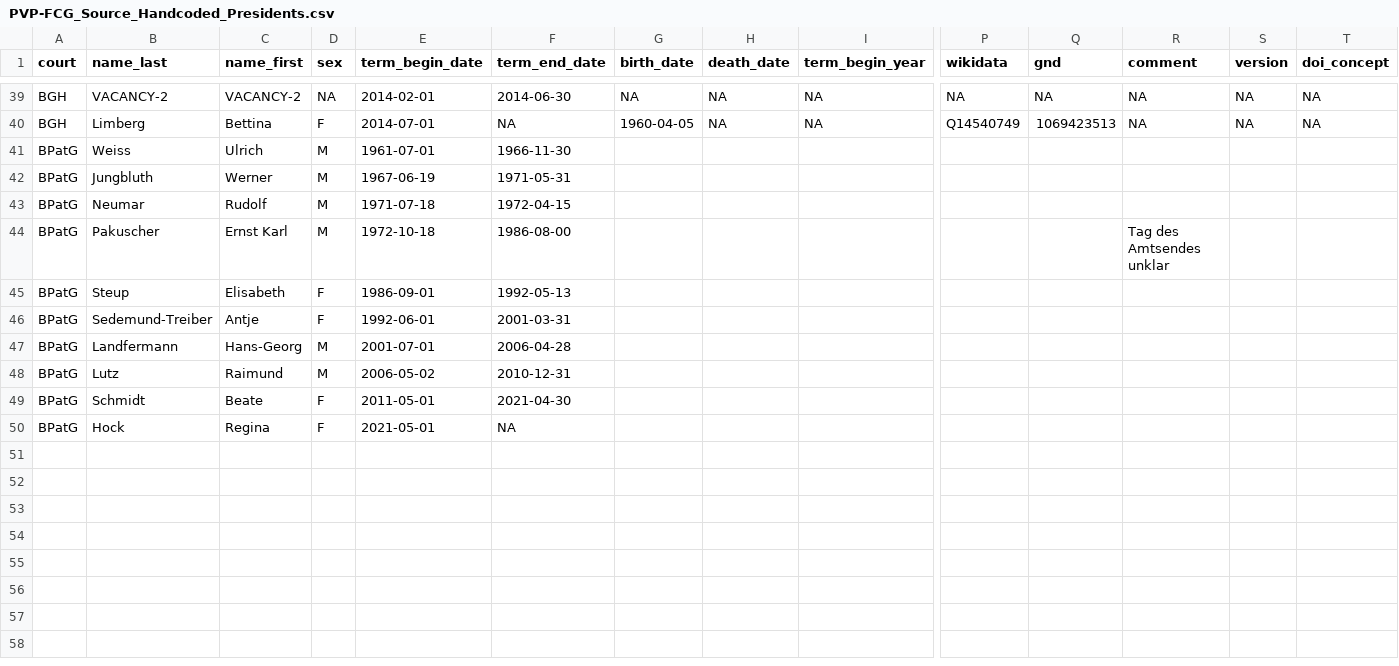
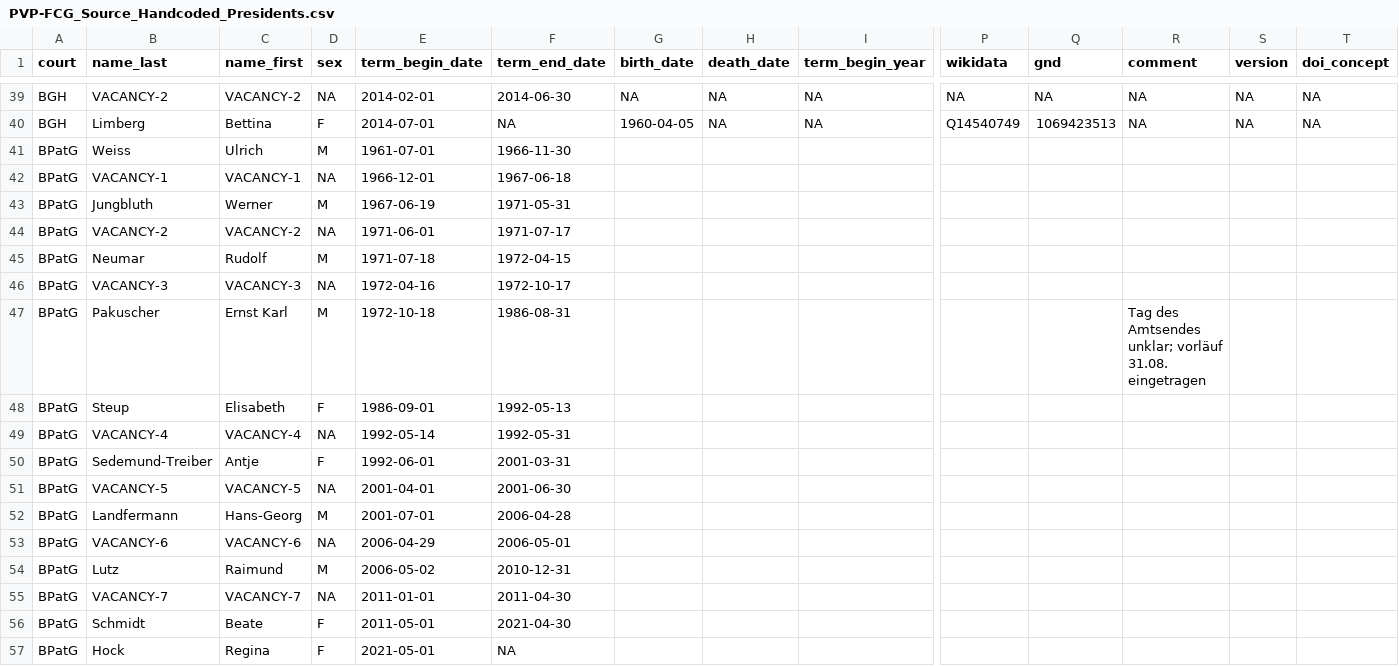
Before and after one commit to SeanFobbe/pvp-fcg, a CSV file: PVP-FCG_Source_Handcoded_Presidents.csv, drawn as a sheet; only a part is shown, gaps mark what is left out; addresses are those after the commit; rows hold the shown columns only; the diff names each change by its address in the sheet, - before the commit and + after, or states it on an @@ line.

Commit message:
add vacancies for presidents

```diff
--- a/PVP-FCG_Source_Handcoded_Presidents.csv
+++ b/PVP-FCG_Source_Handcoded_Presidents.csv
+row 42: BPatG | VACANCY-1 | VACANCY-1 | NA | 1966-12-01 | 1967-06-18
+row 44: BPatG | VACANCY-2 | VACANCY-2 | NA | 1971-06-01 | 1971-07-17
+row 46: BPatG | VACANCY-3 | VACANCY-3 | NA | 1972-04-16 | 1972-10-17
-F47 (term_end_date): 1986-08-00
+F47 (term_end_date): 1986-08-31
-R47 (comment): Tag des Amtsendes unklar
+R47 (comment): Tag des Amtsendes unklar; vorläuf 31.08. eingetragen
+row 49: BPatG | VACANCY-4 | VACANCY-4 | NA | 1992-05-14 | 1992-05-31
+row 51: BPatG | VACANCY-5 | VACANCY-5 | NA | 2001-04-01 | 2001-06-30
+row 53: BPatG | VACANCY-6 | VACANCY-6 | NA | 2006-04-29 | 2006-05-01
+row 55: BPatG | VACANCY-7 | VACANCY-7 | NA | 2011-01-01 | 2011-04-30
```
